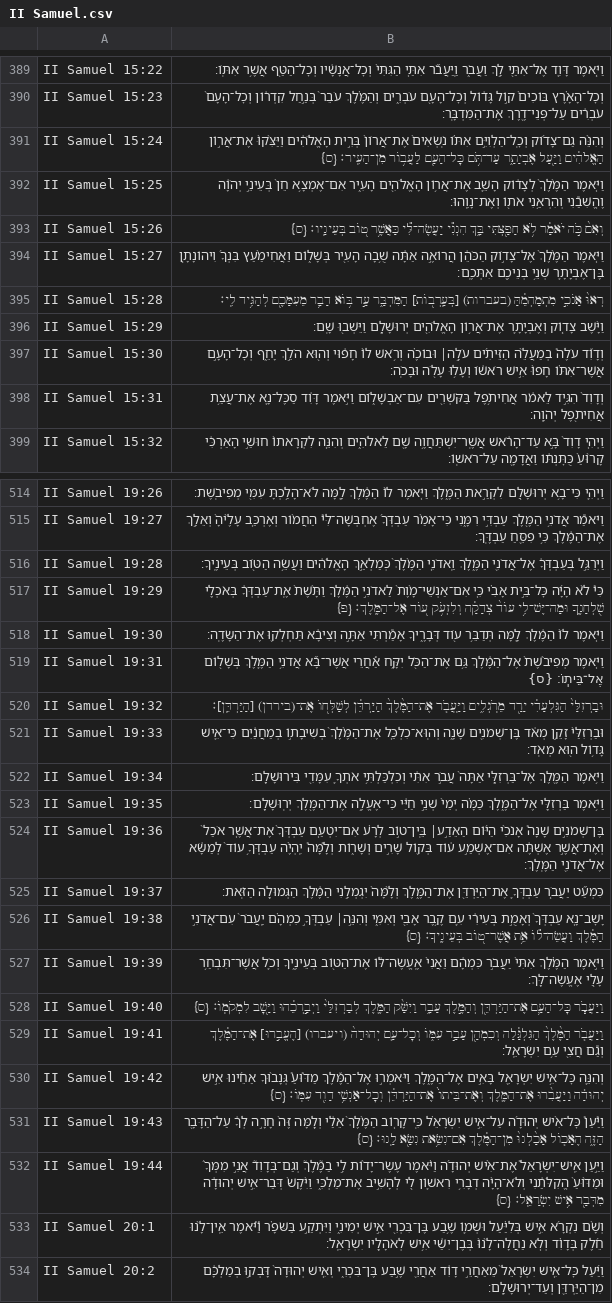
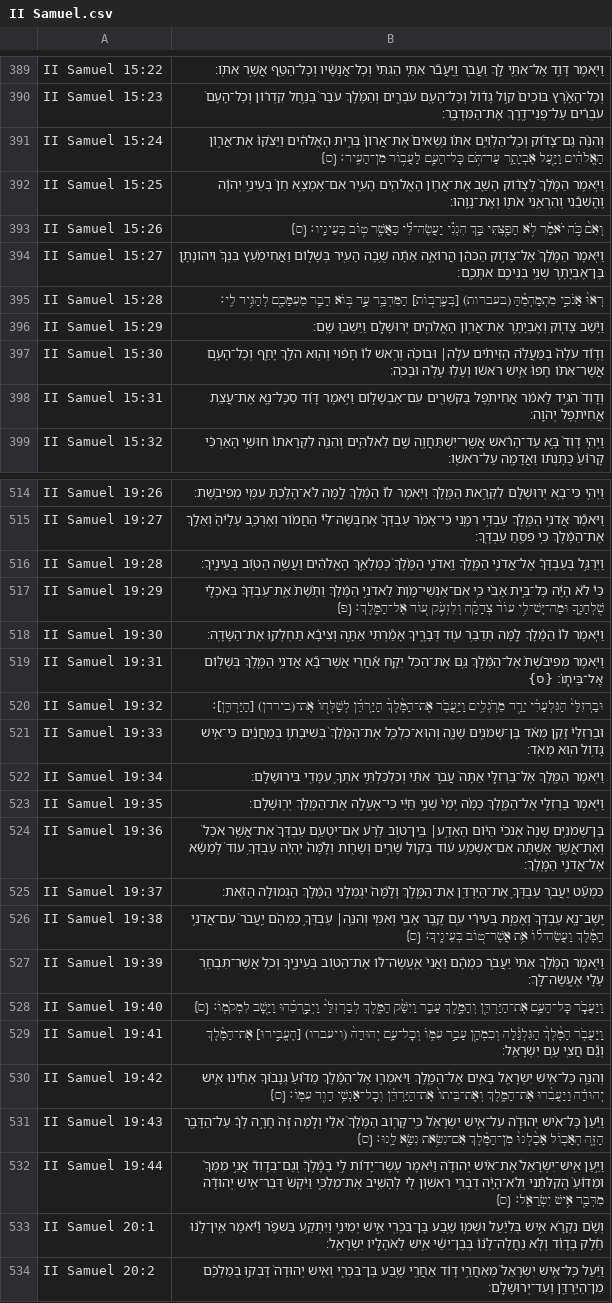
Before and after one commit to bdenckla/MAM-for-Sefaria, a CSV file: out/csv-ajf/II Samuel.csv, drawn as a sheet; only a part is shown, gaps mark what is left out; the diff names each change by its address in the sheet, - before the commit and + after, or states it on an @@ line.

```diff
--- a/out/csv-ajf/II Samuel.csv
+++ b/out/csv-ajf/II Samuel.csv
-B393: …הִנְנִ֕י יַעֲשֶׂה־לִּ֕י כַּאֲשֶׁ֥ר ט֖וֹב בְּעֵינָֽיו׃ {ס}
+B393: …הִנְנִ֕י יַעֲשֶׂה־לִּ֕י כַּאֲשֶׁ֖ר ט֥וֹב בְּעֵינָֽיו׃ {ס}
-B521: …וְהֽוּא־כִלְכַּ֤ל אֶת־הַמֶּ֙לֶךְ֙ בְשִׁיבָת֣וֹ בְמַחֲנַ֔יִם כִּי־אִ֛ישׁ…
+B521: …וְהֽוּא־כִלְכַּ֤ל אֶת־הַמֶּ֙לֶךְ֙ בְּשִׁיבָת֣וֹ בְמַחֲנַ֔יִם כִּי־אִ֛ישׁ…
-B529: …יְהוּדָה֙ (ויעברו) [הֶעֱבִ֣רוּ] אֶת־הַמֶּ֔לֶךְ וְגַ֕ם…
+B529: …יְהוּדָה֙ (ויעברו) [הֶעֱבִ֣ירוּ] אֶת־הַמֶּ֔לֶךְ וְגַ֕ם…
```
Also changed, not shown: out/csv-ajf/Deuteronomy.csv, out/csv-ajf/I Samuel.csv, 17 other files.
